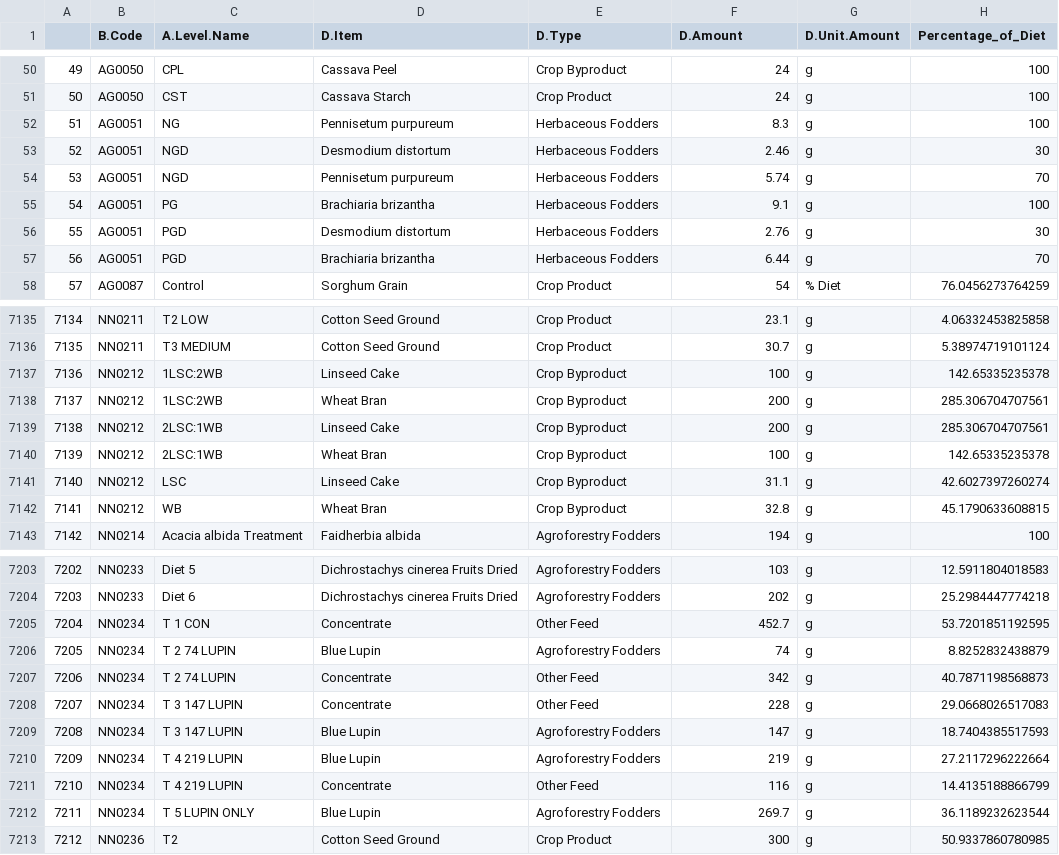
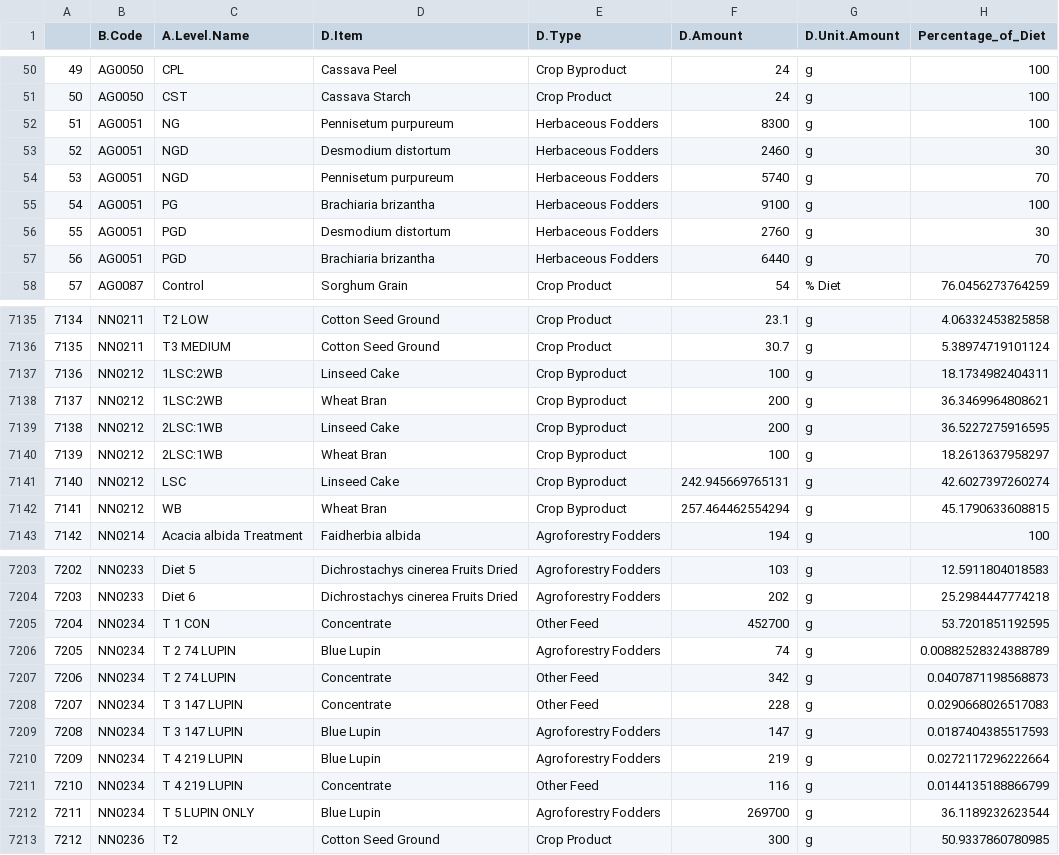
Before and after one commit to ERAgriculture/Emission_Analysis, a CSV file: data/diet_percentages.csv, drawn as a sheet; only a part is shown, gaps mark what is left out; the diff covers the shown part only.

```diff
--- a/data/diet_percentages.csv
+++ b/data/diet_percentages.csv
@@ -51,8 +51,8 @@
 "50","AG0050","CST","Cassava Starch","Crop Product",24,"g",100
-"51","AG0051","NG","Pennisetum purpureum","Herbaceous Fodders",8.3,"g",100
-"52","AG0051","NGD","Desmodium distortum","Herbaceous Fodders",2.46,"g",30
-"53","AG0051","NGD","Pennisetum purpureum","Herbaceous Fodders",5.74,"g",70
-"54","AG0051","PG","Brachiaria brizantha","Herbaceous Fodders",9.1,"g",100
-"55","AG0051","PGD","Desmodium distortum","Herbaceous Fodders",2.76,"g",30
-"56","AG0051","PGD","Brachiaria brizantha","Herbaceous Fodders",6.44,"g",70
+"51","AG0051","NG","Pennisetum purpureum","Herbaceous Fodders",8300,"g",100
+"52","AG0051","NGD","Desmodium distortum","Herbaceous Fodders",2460,"g",30
+"53","AG0051","NGD","Pennisetum purpureum","Herbaceous Fodders",5740,"g",70
+"54","AG0051","PG","Brachiaria brizantha","Herbaceous Fodders",9100,"g",100
+"55","AG0051","PGD","Desmodium distortum","Herbaceous Fodders",2760,"g",30
+"56","AG0051","PGD","Brachiaria brizantha","Herbaceous Fodders",6440,"g",70
 "57","AG0087","Control","Sorghum Grain","Crop Product",54,"% Diet",76.0456273764259
@@ -7136,8 +7136,8 @@
 "7135","NN0211","T3 MEDIUM","Cotton Seed Ground","Crop Product",30.7,"g",5.38974719101124
-"7136","NN0212","1LSC:2WB","Linseed Cake","Crop Byproduct",100,"g",142.65335235378
-"7137","NN0212","1LSC:2WB","Wheat Bran","Crop Byproduct",200,"g",285.306704707561
-"7138","NN0212","2LSC:1WB","Linseed Cake","Crop Byproduct",200,"g",285.306704707561
-"7139","NN0212","2LSC:1WB","Wheat Bran","Crop Byproduct",100,"g",142.65335235378
-"7140","NN0212","LSC","Linseed Cake","Crop Byproduct",31.1,"g",42.6027397260274
-"7141","NN0212","WB","Wheat Bran","Crop Byproduct",32.8,"g",45.1790633608815
+"7136","NN0212","1LSC:2WB","Linseed Cake","Crop Byproduct",100,"g",18.1734982404311
+"7137","NN0212","1LSC:2WB","Wheat Bran","Crop Byproduct",200,"g",36.3469964808621
+"7138","NN0212","2LSC:1WB","Linseed Cake","Crop Byproduct",200,"g",36.5227275916595
+"7139","NN0212","2LSC:1WB","Wheat Bran","Crop Byproduct",100,"g",18.2613637958297
+"7140","NN0212","LSC","Linseed Cake","Crop Byproduct",242.945669765131,"g",42.6027397260274
+"7141","NN0212","WB","Wheat Bran","Crop Byproduct",257.464462554294,"g",45.1790633608815
 "7142","NN0214","Acacia albida Treatment","Faidherbia albida","Agroforestry Fodders",194,"g",100
@@ -7204,10 +7204,10 @@
 "7203","NN0233","Diet 6","Dichrostachys cinerea Fruits Dried","Agroforestry Fodders",202,"g",25.2984447774218
-"7204","NN0234","T 1 CON","Concentrate","Other Feed",452.7,"g",53.7201851192595
-"7205","NN0234","T 2 74 LUPIN","Blue Lupin","Agroforestry Fodders",74,"g",8.8252832438879
-"7206","NN0234","T 2 74 LUPIN","Concentrate","Other Feed",342,"g",40.7871198568873
-"7207","NN0234","T 3 147 LUPIN","Concentrate","Other Feed",228,"g",29.0668026517083
-"7208","NN0234","T 3 147 LUPIN","Blue Lupin","Agroforestry Fodders",147,"g",18.7404385517593
-"7209","NN0234","T 4 219 LUPIN","Blue Lupin","Agroforestry Fodders",219,"g",27.2117296222664
-"7210","NN0234","T 4 219 LUPIN","Concentrate","Other Feed",116,"g",14.4135188866799
-"7211","NN0234","T 5 LUPIN ONLY","Blue Lupin","Agroforestry Fodders",269.7,"g",36.1189232623544
+"7204","NN0234","T 1 CON","Concentrate","Other Feed",452700,"g",53.7201851192595
+"7205","NN0234","T 2 74 LUPIN","Blue Lupin","Agroforestry Fodders",74,"g",0.00882528324388789
+"7206","NN0234","T 2 74 LUPIN","Concentrate","Other Feed",342,"g",0.0407871198568873
+"7207","NN0234","T 3 147 LUPIN","Concentrate","Other Feed",228,"g",0.0290668026517083
+"7208","NN0234","T 3 147 LUPIN","Blue Lupin","Agroforestry Fodders",147,"g",0.0187404385517593
+"7209","NN0234","T 4 219 LUPIN","Blue Lupin","Agroforestry Fodders",219,"g",0.0272117296222664
+"7210","NN0234","T 4 219 LUPIN","Concentrate","Other Feed",116,"g",0.0144135188866799
+"7211","NN0234","T 5 LUPIN ONLY","Blue Lupin","Agroforestry Fodders",269700,"g",36.1189232623544
 "7212","NN0236","T2","Cotton Seed Ground","Crop Product",300,"g",50.9337860780985
```
Also changed, not shown: 1 edited cell elsewhere in this file, data/GE_Combined.csv, data/classif_ing_simple.csv, 31 other files.
